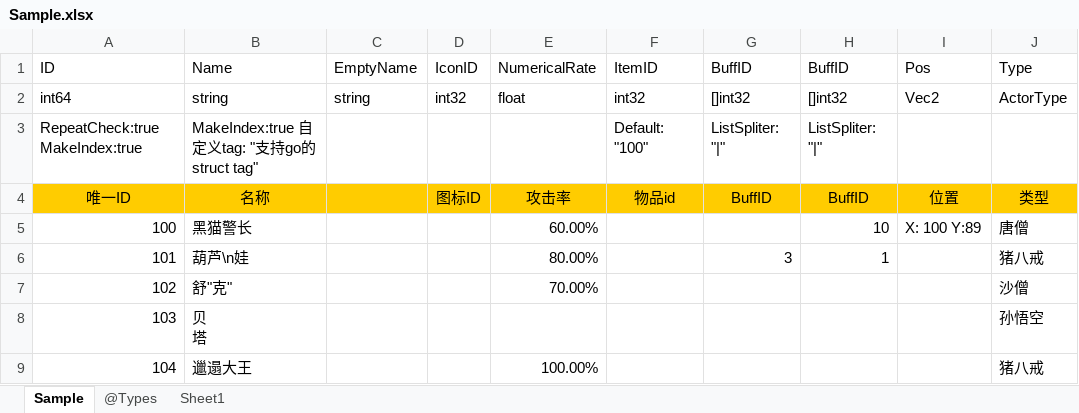
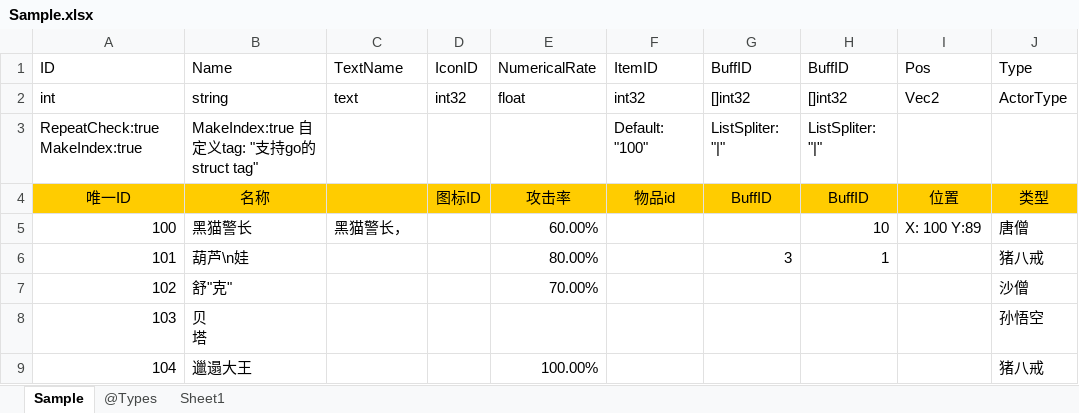
Before and after one commit to w14525555/tabtoy, an Excel workbook: Sample.xlsx, sheet Sample, drawn as a sheet; only a part is shown; values as stored, in another font and other column widths than the file's, no borders; charts and pictures not drawn; the diff names each change by its address in the sheet, - before the commit and + after, or states it on an @@ line.

Commit message:
feat: 添加int和text，string类型的支持。

```diff
--- a/Sample.xlsx (sheet Sample)
+++ b/Sample.xlsx (sheet Sample)
-C1: EmptyName
+C1: TextName
-A2: int64
+A2: int
-C2: string
+C2: text
-C5: (empty)
+C5: 黑猫警长，
```
Also changed, not shown: charts or pictures, 5 other files.
